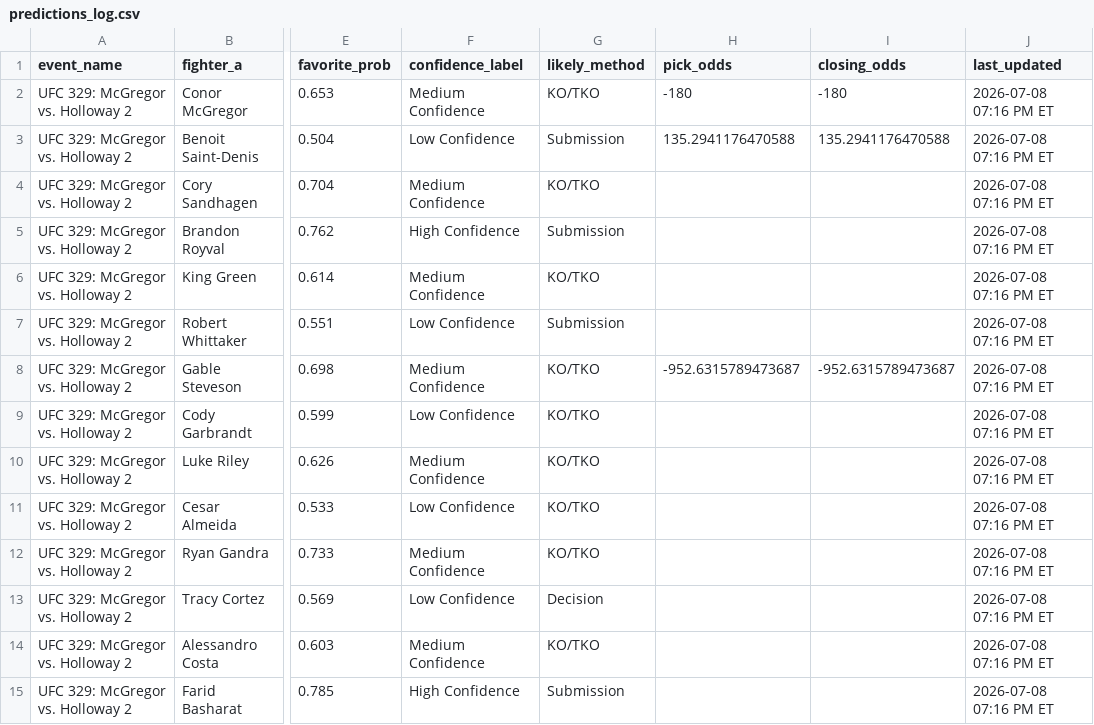
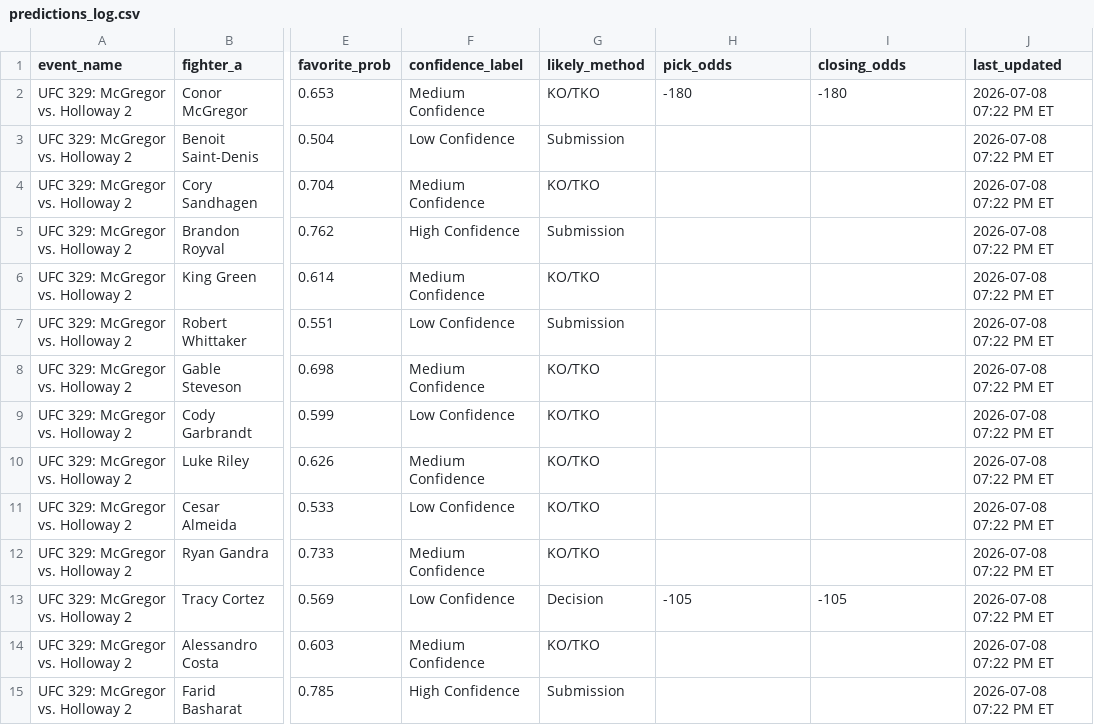
Before and after one commit to sb98park/ufc-edge-finder, a CSV file: data/predictions_log.csv, drawn as a sheet; only a part is shown, gaps mark what is left out; the diff names each change by its address in the sheet, - before the commit and + after, or states it on an @@ line.

```diff
--- a/data/predictions_log.csv
+++ b/data/predictions_log.csv
-J2:J15 (last_updated): 2026-07-08 07:16 PM ET
+J2:J15 (last_updated): 2026-07-08 07:22 PM ET
-H3 (pick_odds): 135.2941176470588
+H3 (pick_odds): (empty)
-I3 (closing_odds): 135.2941176470588
+I3 (closing_odds): (empty)
-H8 (pick_odds): -952.6315789473687
+H8 (pick_odds): (empty)
-I8 (closing_odds): -952.6315789473687
+I8 (closing_odds): (empty)
-H13 (pick_odds): (empty)
+H13 (pick_odds): -105
-I13 (closing_odds): (empty)
+I13 (closing_odds): -105
```
Also changed, not shown: 1 other file.
